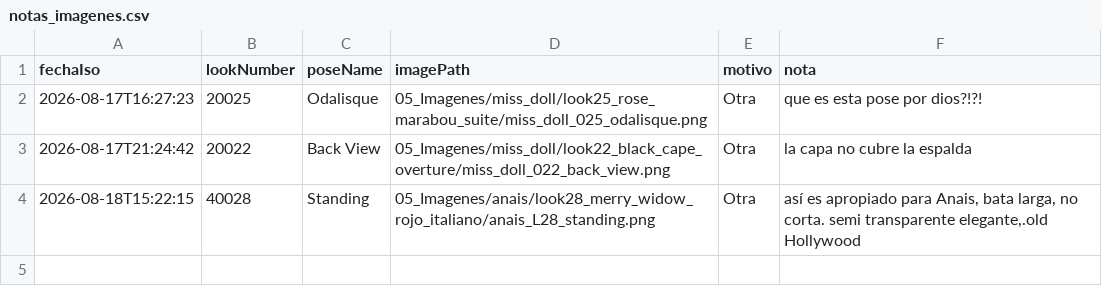
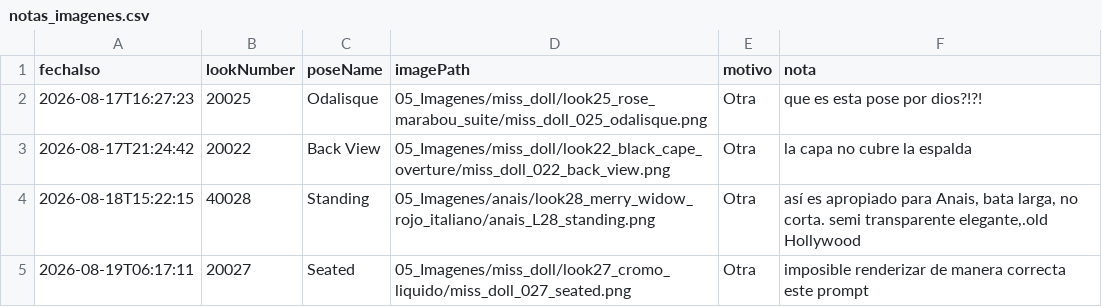
Before and after one commit to farid77cl/LaVouteDAnais, a CSV file: 99_Sistema/notas_imagenes.csv, drawn as a sheet; the diff names each change by its address in the sheet, - before the commit and + after, or states it on an @@ line.

Commit message:
Update notas_imagenes.csv

```diff
--- a/99_Sistema/notas_imagenes.csv
+++ b/99_Sistema/notas_imagenes.csv
+row 5: 2026-08-19T06:17:11 | 20027 | Seated | 05_Imagenes/miss_doll/look27_cromo_liquido/miss_doll_027_seated.png | Otra | imposible renderizar de manera correcta este prompt
```
